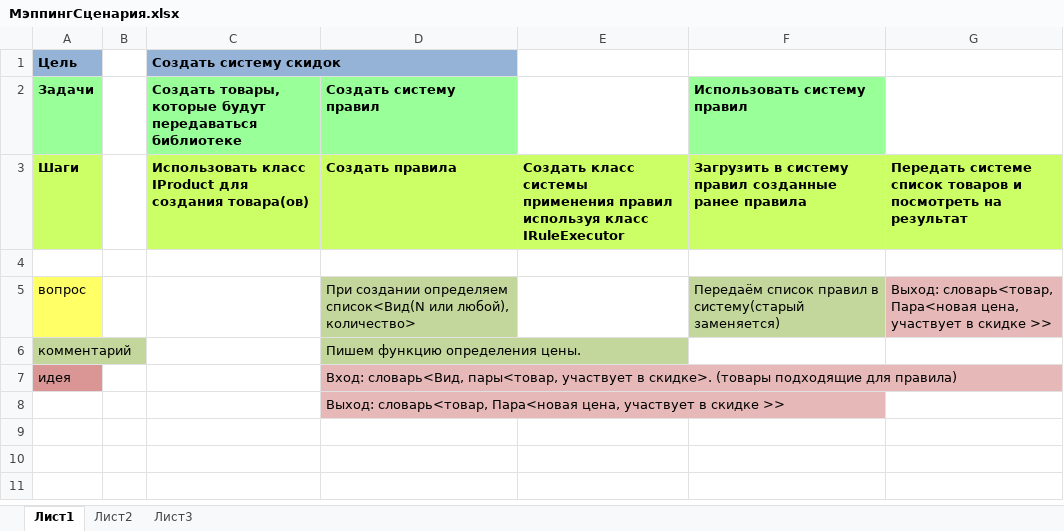
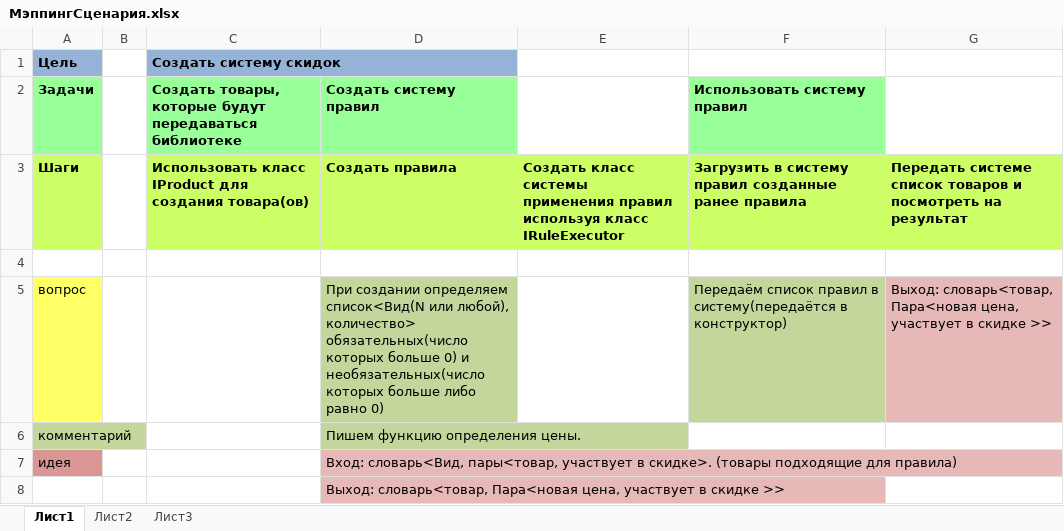
Before and after one commit to 7kia/DistributedInternetApplicationDesign, an Excel workbook: 1_Lab/Docs/МэппингСценария.xlsx, sheet Лист1, drawn as a sheet; values as stored, in another font and other column widths than the file's, no borders; the diff names each change by its address in the sheet, - before the commit and + after, or states it on an @@ line.

Commit message:
Поправлен МэппингСценария.xlsx

```diff
--- a/1_Lab/Docs/МэппингСценария.xlsx (sheet Лист1)
+++ b/1_Lab/Docs/МэппингСценария.xlsx (sheet Лист1)
-D5 (Создать систему правил): …любой), количество>
+D5 (Создать систему правил): …любой), количество> обязательных(число которых больше 0) и необязательных(число которых больше либо равно 0)
-F5 (Использовать систему правил): …правил в систему(старый заменяется)
+F5 (Использовать систему правил): …правил в систему(передаётся в конструктор)
```
Also changed, not shown: 1 other file.
